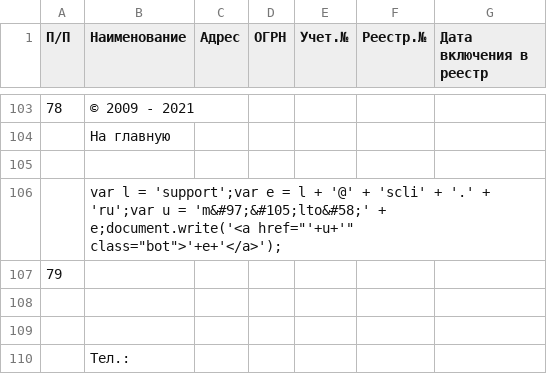
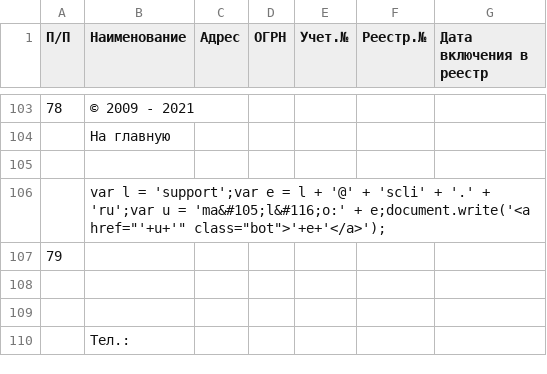
Before and after one commit to IvanProtchenko/inagent_nko, a CSV file: inagent_nko.csv, drawn as a sheet; only a part is shown, gaps mark what is left out; the diff names each change by its address in the sheet, - before the commit and + after, or states it on an @@ line.

Commit message:
auto commit

```diff
--- a/inagent_nko.csv
+++ b/inagent_nko.csv
-B106 (Наименование): …u = 'm&#97;&#105;lto&#58;' + e;document.write('<a…
+B106 (Наименование): …u = 'ma&#105;l&#116;o:' + e;document.write('<a…
```
